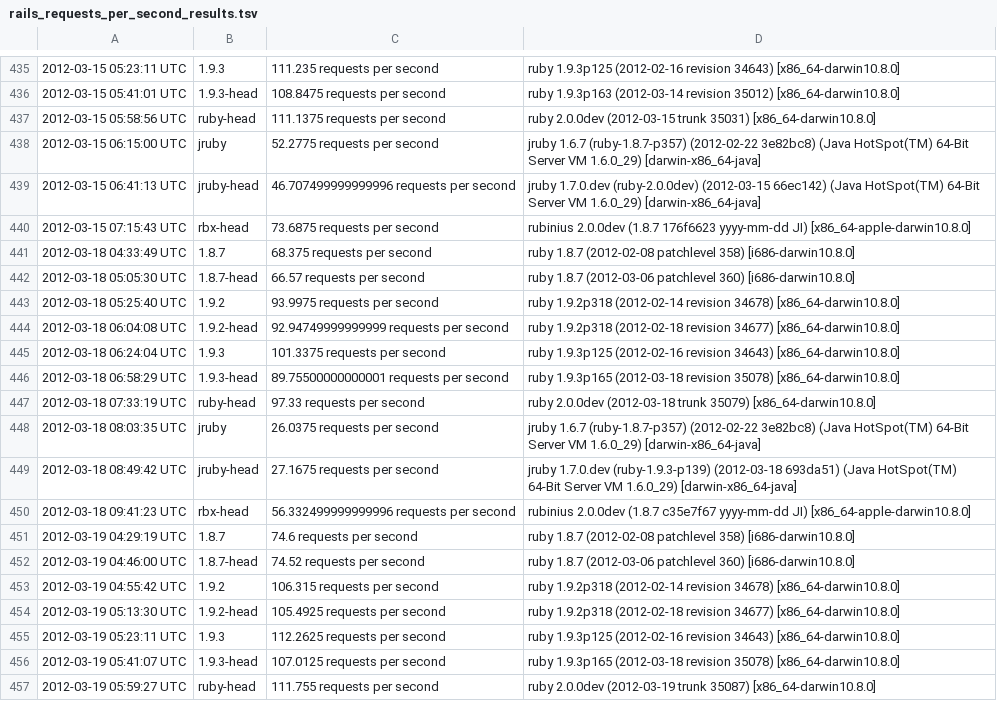
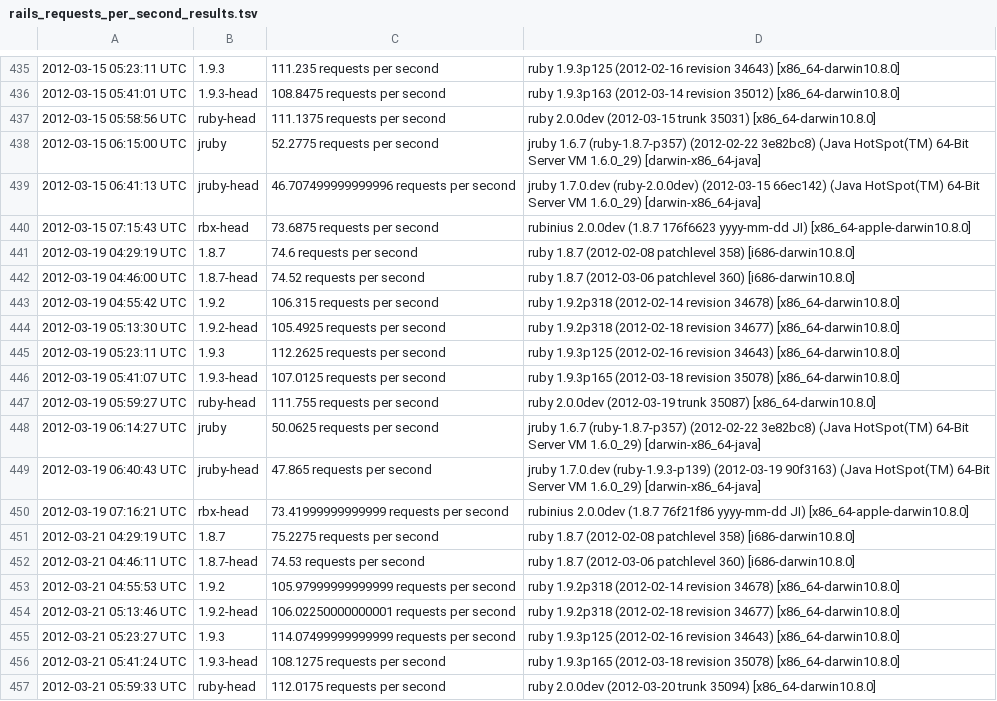
Before and after one commit to brianhempel/isrubyfastyet, a TSV file: results/rails_requests_per_second_results.tsv, drawn as a sheet; only a part is shown, gaps mark what is left out; the shorter side is filled out with more unchanged rows.

Commit message:
Remove 2012-03-18 results—something else must have been running

```diff
--- a/results/rails_requests_per_second_results.tsv
+++ b/results/rails_requests_per_second_results.tsv
@@ -440,12 +440,2 @@
 2012-03-15 07:15:43 UTC	rbx-head	73.6875 requests per second	rubinius 2.0.0dev (1.8.7 176f6623 yyyy-mm-dd JI) [x86_64-apple-darwin10.8.0]
-2012-03-18 04:33:49 UTC	1.8.7	68.375 requests per second	ruby 1.8.7 (2012-02-08 patchlevel 358) [i686-darwin10.8.0]
-2012-03-18 05:05:30 UTC	1.8.7-head	66.57 requests per second	ruby 1.8.7 (2012-03-06 patchlevel 360) [i686-darwin10.8.0]
-2012-03-18 05:25:40 UTC	1.9.2	93.9975 requests per second	ruby 1.9.2p318 (2012-02-14 revision 34678) [x86_64-darwin10.8.0]
-2012-03-18 06:04:08 UTC	1.9.2-head	92.94749999999999 requests per second	ruby 1.9.2p318 (2012-02-18 revision 34677) [x86_64-darwin10.8.0]
-2012-03-18 06:24:04 UTC	1.9.3	101.3375 requests per second	ruby 1.9.3p125 (2012-02-16 revision 34643) [x86_64-darwin10.8.0]
-2012-03-18 06:58:29 UTC	1.9.3-head	89.75500000000001 requests per second	ruby 1.9.3p165 (2012-03-18 revision 35078) [x86_64-darwin10.8.0]
-2012-03-18 07:33:19 UTC	ruby-head	97.33 requests per second	ruby 2.0.0dev (2012-03-18 trunk 35079) [x86_64-darwin10.8.0]
-2012-03-18 08:03:35 UTC	jruby	26.0375 requests per second	jruby 1.6.7 (ruby-1.8.7-p357) (2012-02-22 3e82bc8) (Java HotSpot(TM) 64-Bit Server VM 1.6.0_29) [darwin-x86_64-java]
-2012-03-18 08:49:42 UTC	jruby-head	27.1675 requests per second	jruby 1.7.0.dev (ruby-1.9.3-p139) (2012-03-18 693da51) (Java HotSpot(TM) 64-Bit Server VM 1.6.0_29) [darwin-x86_64-java]
-2012-03-18 09:41:23 UTC	rbx-head	56.332499999999996 requests per second	rubinius 2.0.0dev (1.8.7 c35e7f67 yyyy-mm-dd JI) [x86_64-apple-darwin10.8.0]
 2012-03-19 04:29:19 UTC	1.8.7	74.6 requests per second	ruby 1.8.7 (2012-02-08 patchlevel 358) [i686-darwin10.8.0]
```
Also changed, not shown: results/rails_memory_usage_results.tsv, results/rails_startup_time_results.tsv.
